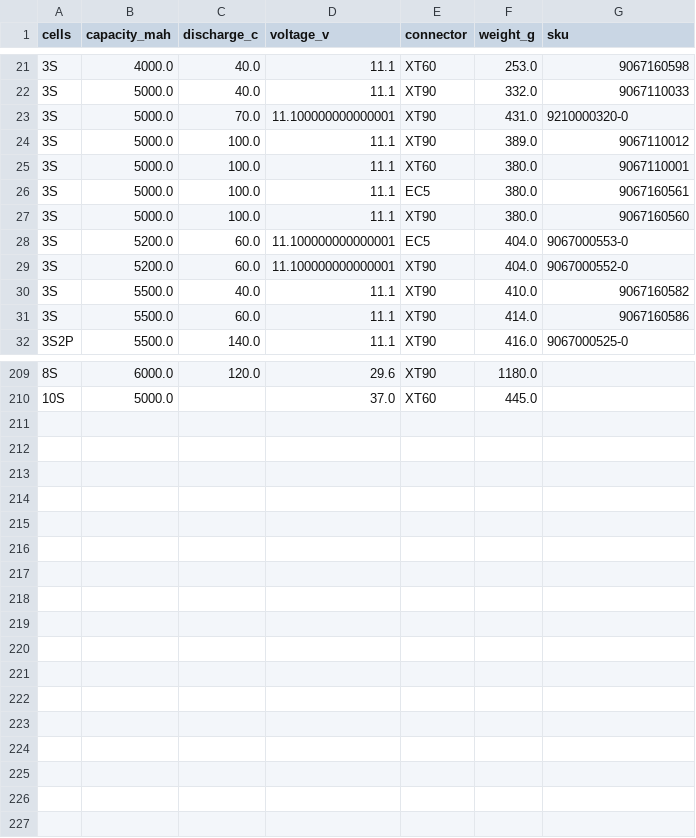
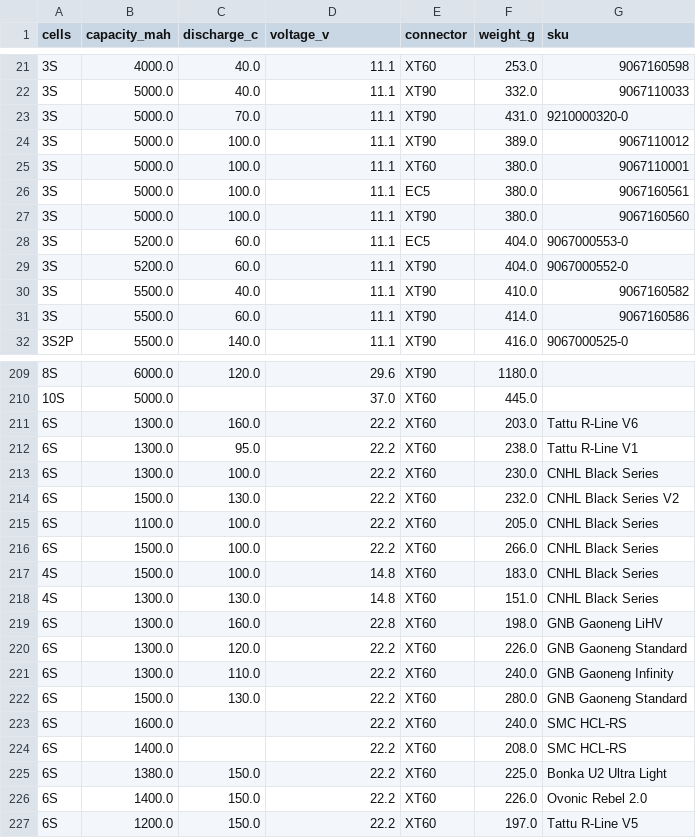
Before and after one commit to Tomer156/drone-optimiser, a CSV file: battery_db.csv, drawn as a sheet; only a part is shown, gaps mark what is left out; the diff covers the shown part only.

```diff
--- a/battery_db.csv
+++ b/battery_db.csv
@@ -22,3 +22,3 @@ cells,capacity_mah,discharge_c,voltage_v,connector,weight_g,sku
 3S,5000.0,40.0,11.1,XT90,332.0,9067110033
-3S,5000.0,70.0,11.100000000000001,XT90,431.0,9210000320-0
+3S,5000.0,70.0,11.1,XT90,431.0,9210000320-0
 3S,5000.0,100.0,11.1,XT90,389.0,9067110012
@@ -27,4 +27,4 @@ cells,capacity_mah,discharge_c,voltage_v,connector,weight_g,sku
 3S,5000.0,100.0,11.1,XT90,380.0,9067160560
-3S,5200.0,60.0,11.100000000000001,EC5,404.0,9067000553-0
-3S,5200.0,60.0,11.100000000000001,XT90,404.0,9067000552-0
+3S,5200.0,60.0,11.1,EC5,404.0,9067000553-0
+3S,5200.0,60.0,11.1,XT90,404.0,9067000552-0
 3S,5500.0,40.0,11.1,XT90,410.0,9067160582
@@ -210 +210,18 @@ cells,capacity_mah,discharge_c,voltage_v,connector,weight_g,sku
 10S,5000.0,,37.0,XT60,445.0,
+6S,1300.0,160.0,22.2,XT60,203.0,Tattu R-Line V6
+6S,1300.0,95.0,22.2,XT60,238.0,Tattu R-Line V1
+6S,1300.0,100.0,22.2,XT60,230.0,CNHL Black Series
+6S,1500.0,130.0,22.2,XT60,232.0,CNHL Black Series V2
+6S,1100.0,100.0,22.2,XT60,205.0,CNHL Black Series
+6S,1500.0,100.0,22.2,XT60,266.0,CNHL Black Series
+4S,1500.0,100.0,14.8,XT60,183.0,CNHL Black Series
+4S,1300.0,130.0,14.8,XT60,151.0,CNHL Black Series
+6S,1300.0,160.0,22.8,XT60,198.0,GNB Gaoneng LiHV
+6S,1300.0,120.0,22.2,XT60,226.0,GNB Gaoneng Standard
+6S,1300.0,110.0,22.2,XT60,240.0,GNB Gaoneng Infinity
+6S,1500.0,130.0,22.2,XT60,280.0,GNB Gaoneng Standard
+6S,1600.0,,22.2,XT60,240.0,SMC HCL-RS
+6S,1400.0,,22.2,XT60,208.0,SMC HCL-RS
+6S,1380.0,150.0,22.2,XT60,225.0,Bonka U2 Ultra Light
+6S,1400.0,150.0,22.2,XT60,226.0,Ovonic Rebel 2.0
+6S,1200.0,150.0,22.2,XT60,197.0,Tattu R-Line V5
```
Also changed, not shown: 44 edited cells elsewhere in this file, 33 other files.
